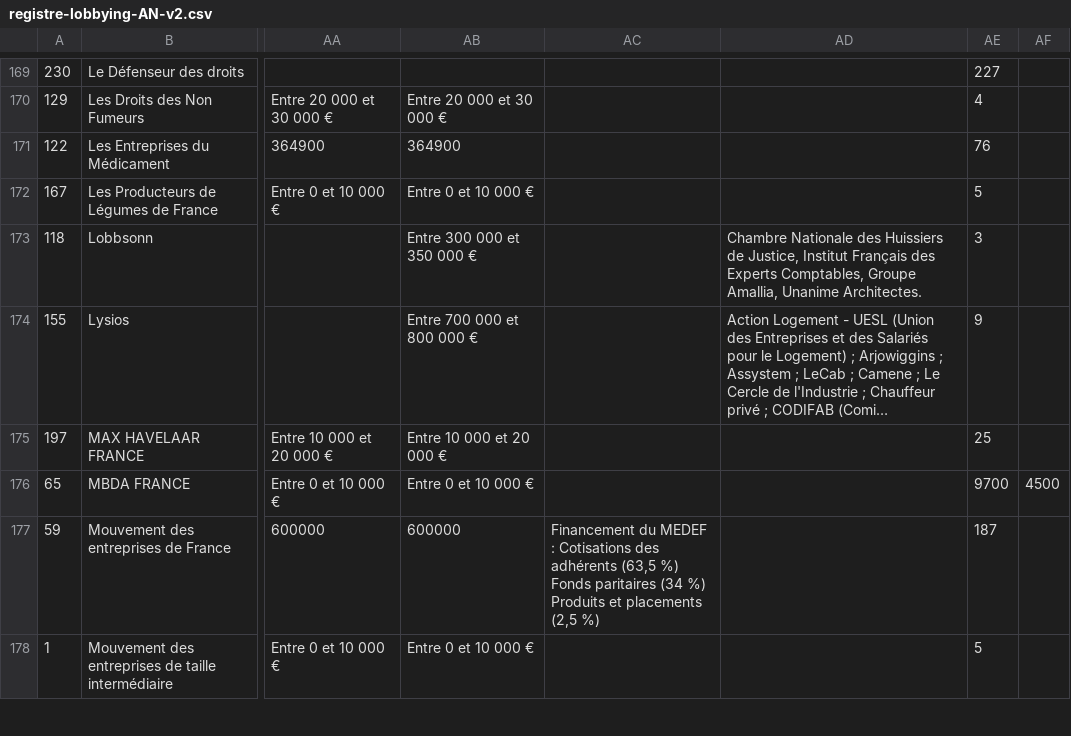
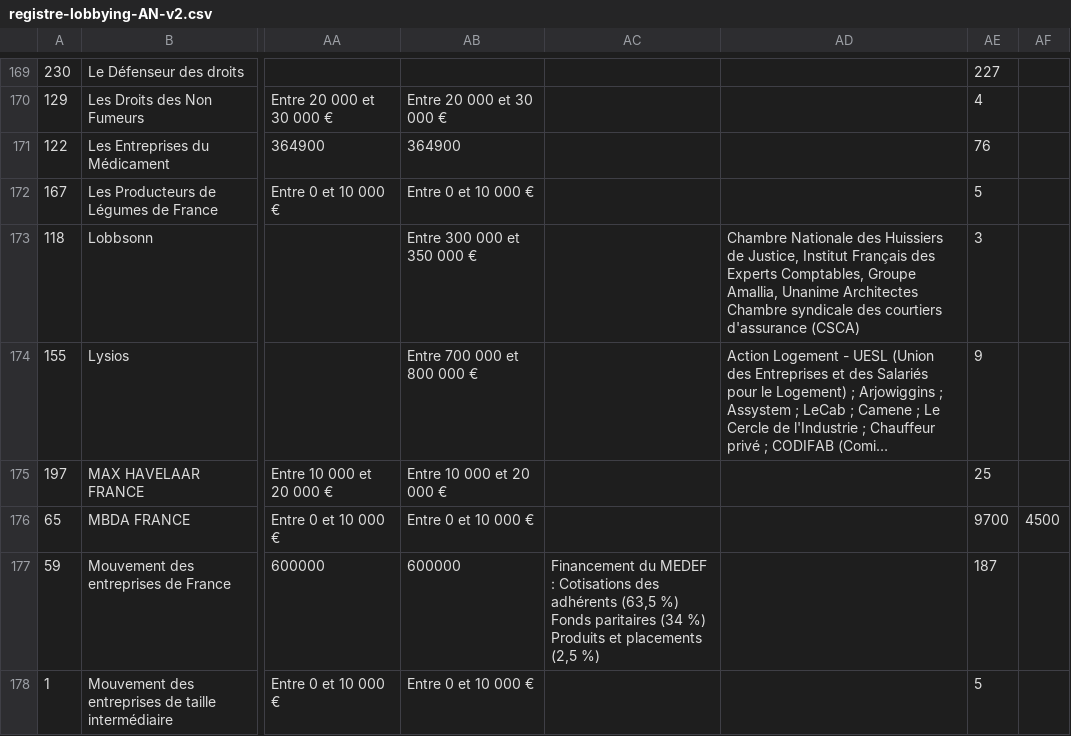
Before and after one commit to regardscitoyens/registres-lobbying, a CSV file: data/registre-lobbying-AN-v2.csv, drawn as a sheet; only a part is shown, gaps mark what is left out; long unchanged cells end in …; the diff names each change by its address in the sheet, - before the commit and + after, or states it on an @@ line.

Commit message:
update registre AN

```diff
--- a/data/registre-lobbying-AN-v2.csv
+++ b/data/registre-lobbying-AN-v2.csv
-AD173: …Amallia, Unanime Architectes.
+AD173: …Amallia, Unanime Architectes Chambre syndicale des courtiers d'assurance (CSCA)
```
Also changed, not shown: 3 other files.
